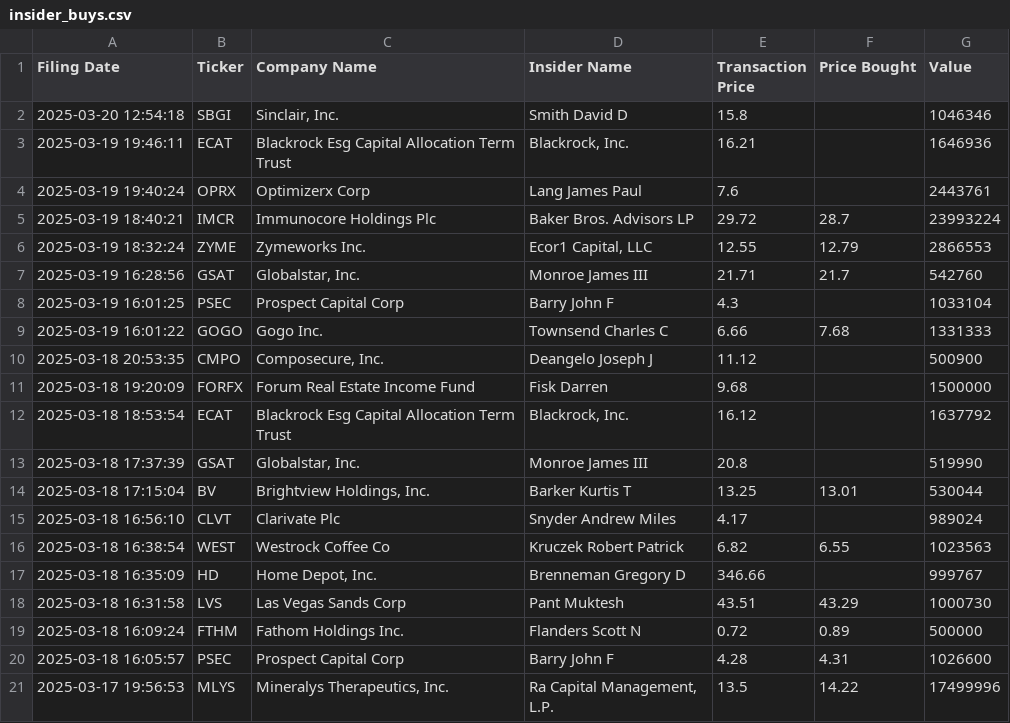
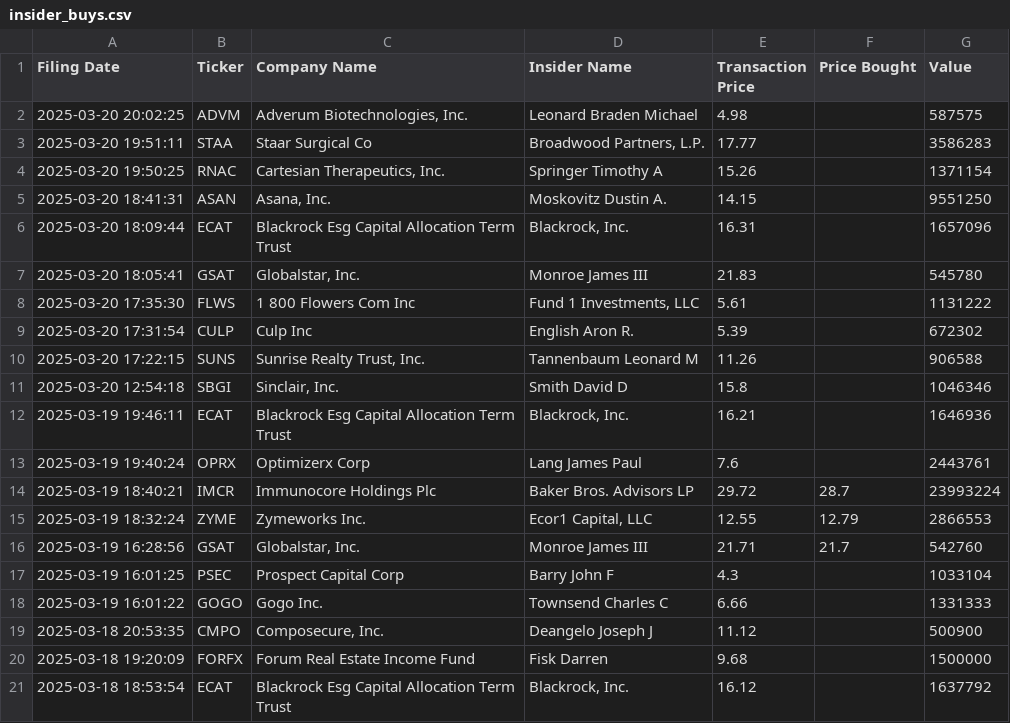
Before and after one commit to avillanuevak/Insider_Trades, a CSV file: Scraping/insider_buys.csv, drawn as a sheet; only a part is shown; the shorter side is filled out with more unchanged rows.

```diff
--- a/Scraping/insider_buys.csv
+++ b/Scraping/insider_buys.csv
@@ -1,2 +1,11 @@
 Filing Date,Ticker,Company Name,Insider Name,Transaction Price,Price Bought,Value
+2025-03-20 20:02:25,ADVM,"Adverum Biotechnologies, Inc.",Leonard Braden Michael,4.98,,587575
+2025-03-20 19:51:11,STAA,Staar Surgical Co,"Broadwood Partners, L.P.",17.77,,3586283
+2025-03-20 19:50:25,RNAC,"Cartesian Therapeutics, Inc.",Springer Timothy A,15.26,,1371154
+2025-03-20 18:41:31,ASAN,"Asana, Inc.",Moskovitz Dustin A.,14.15,,9551250
+2025-03-20 18:09:44,ECAT,Blackrock Esg Capital Allocation Term Trust,"Blackrock, Inc.",16.31,,1657096
+2025-03-20 18:05:41,GSAT,"Globalstar, Inc.",Monroe James III,21.83,,545780
+2025-03-20 17:35:30,FLWS,1 800 Flowers Com Inc,"Fund 1 Investments, LLC",5.61,,1131222
+2025-03-20 17:31:54,CULP,Culp Inc,English Aron R.,5.39,,672302
+2025-03-20 17:22:15,SUNS,"Sunrise Realty Trust, Inc.",Tannenbaum Leonard M,11.26,,906588
 2025-03-20 12:54:18,SBGI,"Sinclair, Inc.",Smith David D,15.8,,1046346
@@ -8,3 +17,3 @@ Filing Date,Ticker,Company Name,Insider Name,Transaction Price,Price Bought,Valu
 2025-03-19 16:01:25,PSEC,Prospect Capital Corp,Barry John F,4.3,,1033104
-2025-03-19 16:01:22,GOGO,Gogo Inc.,Townsend Charles C,6.66,7.68,1331333
+2025-03-19 16:01:22,GOGO,Gogo Inc.,Townsend Charles C,6.66,,1331333
 2025-03-18 20:53:35,CMPO,"Composecure, Inc.",Deangelo Joseph J,11.12,,500900
```
Also changed, not shown: 1 other file.
